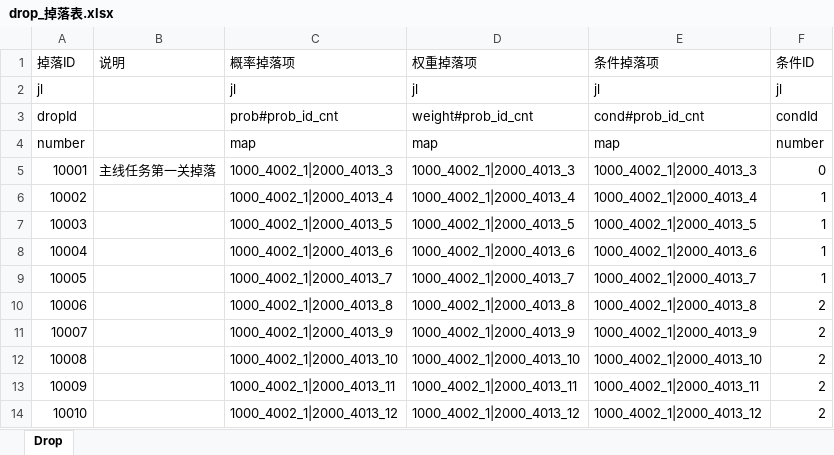
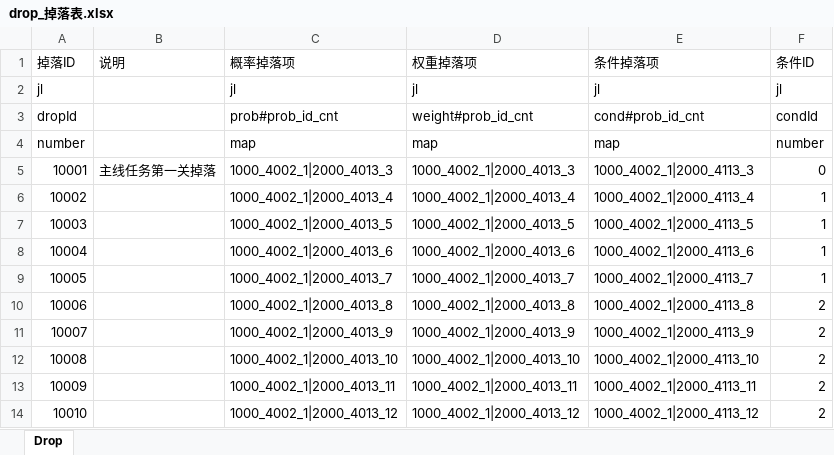
Before and after one commit to preboy/gworld, an Excel workbook: plan/excel/drop_掉落表.xlsx, sheet Drop, drawn as a sheet; values as stored, in another font and other column widths than the file's, no borders; the diff names each change by its address in the sheet, - before the commit and + after, or states it on an @@ line.

```diff
--- a/plan/excel/drop_掉落表.xlsx (sheet Drop)
+++ b/plan/excel/drop_掉落表.xlsx (sheet Drop)
-E5 (条件掉落项): 1000_4002_1|2000_4013_3
+E5 (条件掉落项): 1000_4002_1|2000_4113_3
-E6 (条件掉落项): 1000_4002_1|2000_4013_4
+E6 (条件掉落项): 1000_4002_1|2000_4113_4
-E7 (条件掉落项): 1000_4002_1|2000_4013_5
+E7 (条件掉落项): 1000_4002_1|2000_4113_5
-E8 (条件掉落项): 1000_4002_1|2000_4013_6
+E8 (条件掉落项): 1000_4002_1|2000_4113_6
-E9 (条件掉落项): 1000_4002_1|2000_4013_7
+E9 (条件掉落项): 1000_4002_1|2000_4113_7
-E10 (条件掉落项): 1000_4002_1|2000_4013_8
+E10 (条件掉落项): 1000_4002_1|2000_4113_8
-E11 (条件掉落项): 1000_4002_1|2000_4013_9
+E11 (条件掉落项): 1000_4002_1|2000_4113_9
-E12 (条件掉落项): 1000_4002_1|2000_4013_10
+E12 (条件掉落项): 1000_4002_1|2000_4113_10
-E13 (条件掉落项): 1000_4002_1|2000_4013_11
+E13 (条件掉落项): 1000_4002_1|2000_4113_11
-E14 (条件掉落项): 1000_4002_1|2000_4013_12
+E14 (条件掉落项): 1000_4002_1|2000_4113_12
```
Also changed, not shown: 1 other file.
